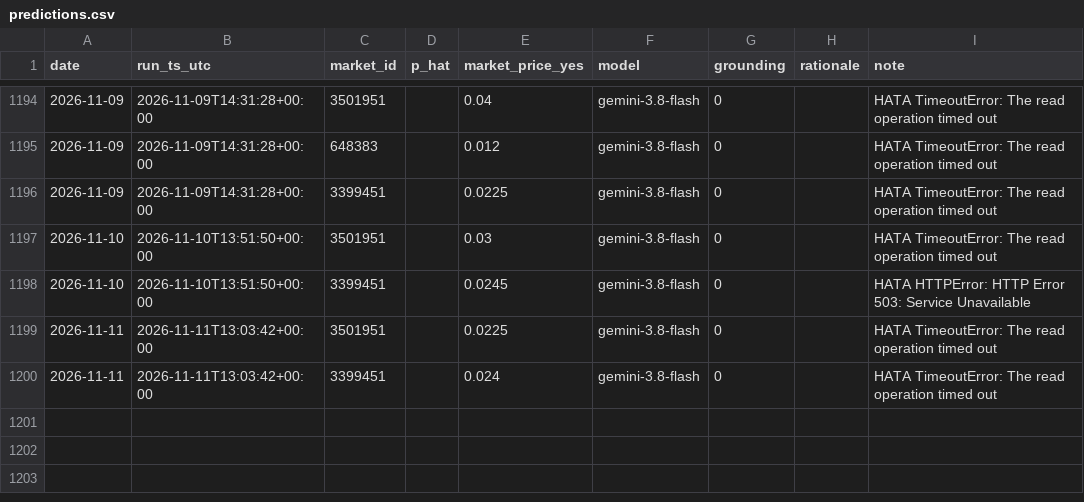
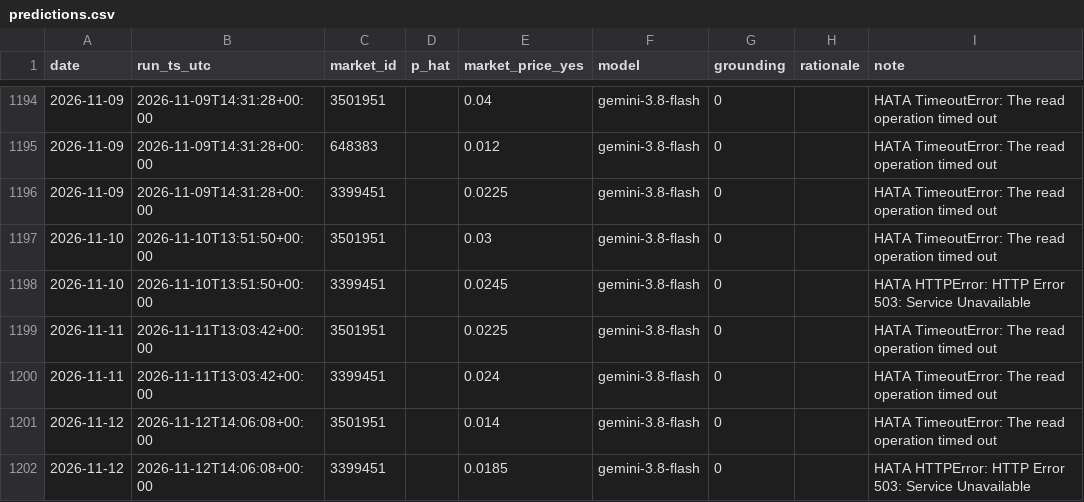
Before and after one commit to ptsertaccalbas-web/pm-deney, a CSV file: data/predictions.csv, drawn as a sheet; only a part is shown, gaps mark what is left out.

```diff
--- a/data/predictions.csv
+++ b/data/predictions.csv
@@ -1200 +1200,3 @@ date,run_ts_utc,market_id,p_hat,market_price_yes,model,grounding,rationale,note
 2026-11-11,2026-11-11T13:03:42+00:00,3399451,,0.024,gemini-3.8-flash,0,,HATA TimeoutError: The read operation timed out
+2026-11-12,2026-11-12T14:06:08+00:00,3501951,,0.014,gemini-3.8-flash,0,,HATA TimeoutError: The read operation timed out
+2026-11-12,2026-11-12T14:06:08+00:00,3399451,,0.0185,gemini-3.8-flash,0,,HATA HTTPError: HTTP Error 503: Service Unavailable
```
Also changed, not shown: data/run_log.csv, 6 other files.
